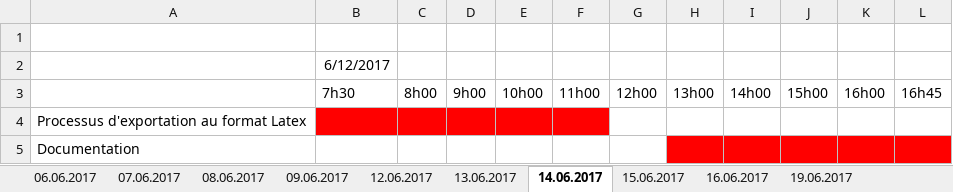
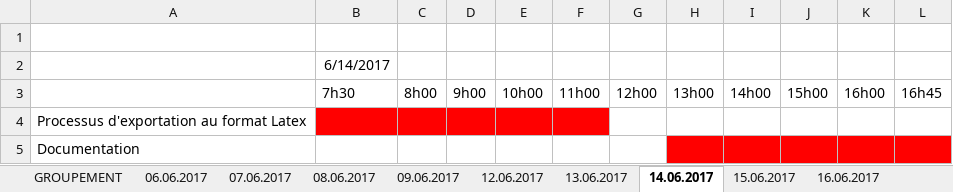
Before and after one commit to cedricdrrnm/TPI_QCM, an Excel workbook: QCM_Sicharp/PlanningInitial.xlsx, sheet 14.06.2017, drawn as a sheet; values as stored, in another font and other column widths than the file's, no borders; the diff names each change by its address in the sheet, - before the commit and + after, or states it on an @@ line.

```diff
--- a/QCM_Sicharp/PlanningInitial.xlsx (sheet 14.06.2017)
+++ b/QCM_Sicharp/PlanningInitial.xlsx (sheet 14.06.2017)
+sheet tab: GROUPEMENT
-B2: 6/12/2017
+B2: 6/14/2017
```
Also changed, not shown: sheet 13.06.2017, sheet 15.06.2017, sheet 16.06.2017, sheet 12.06.2017, QCM_Sicharp/PlanningFinal.xlsx, 10 other files.
